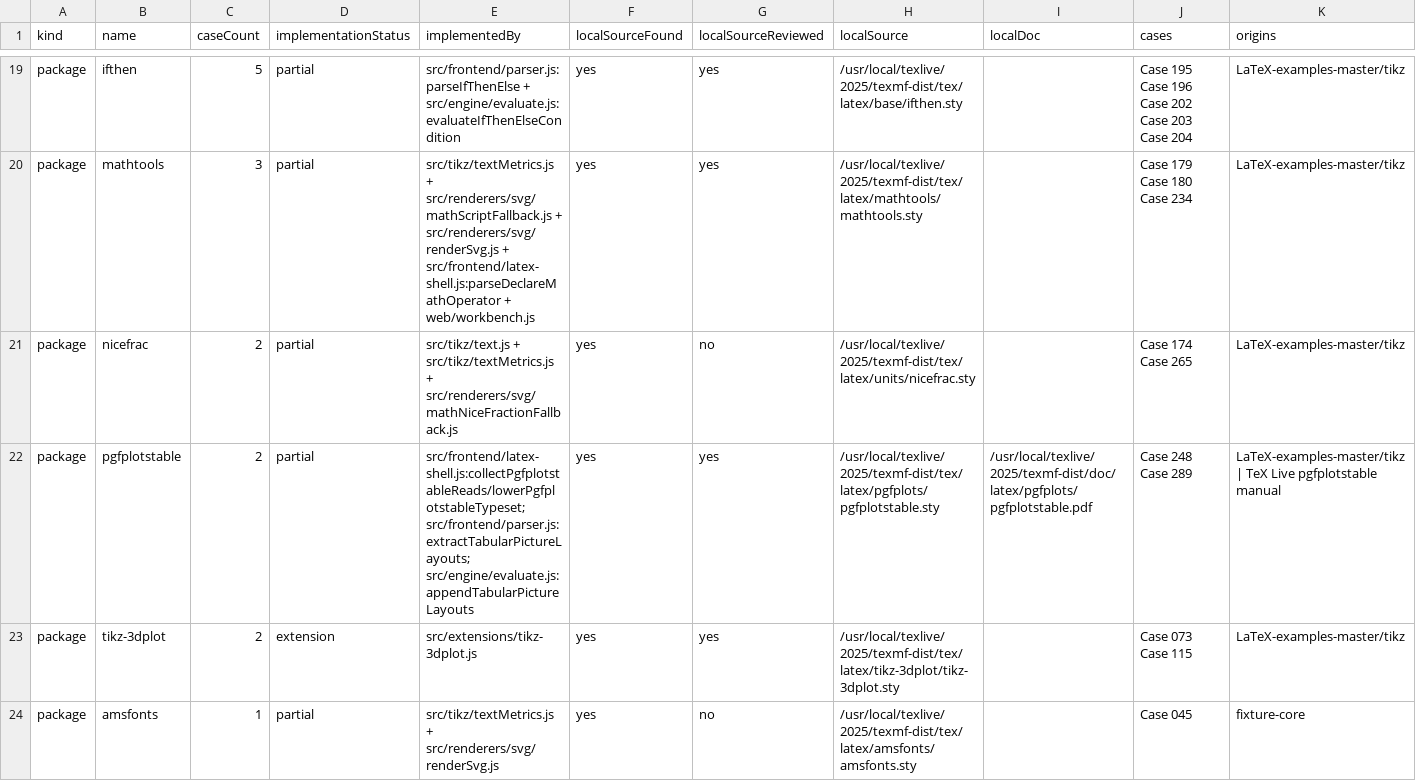
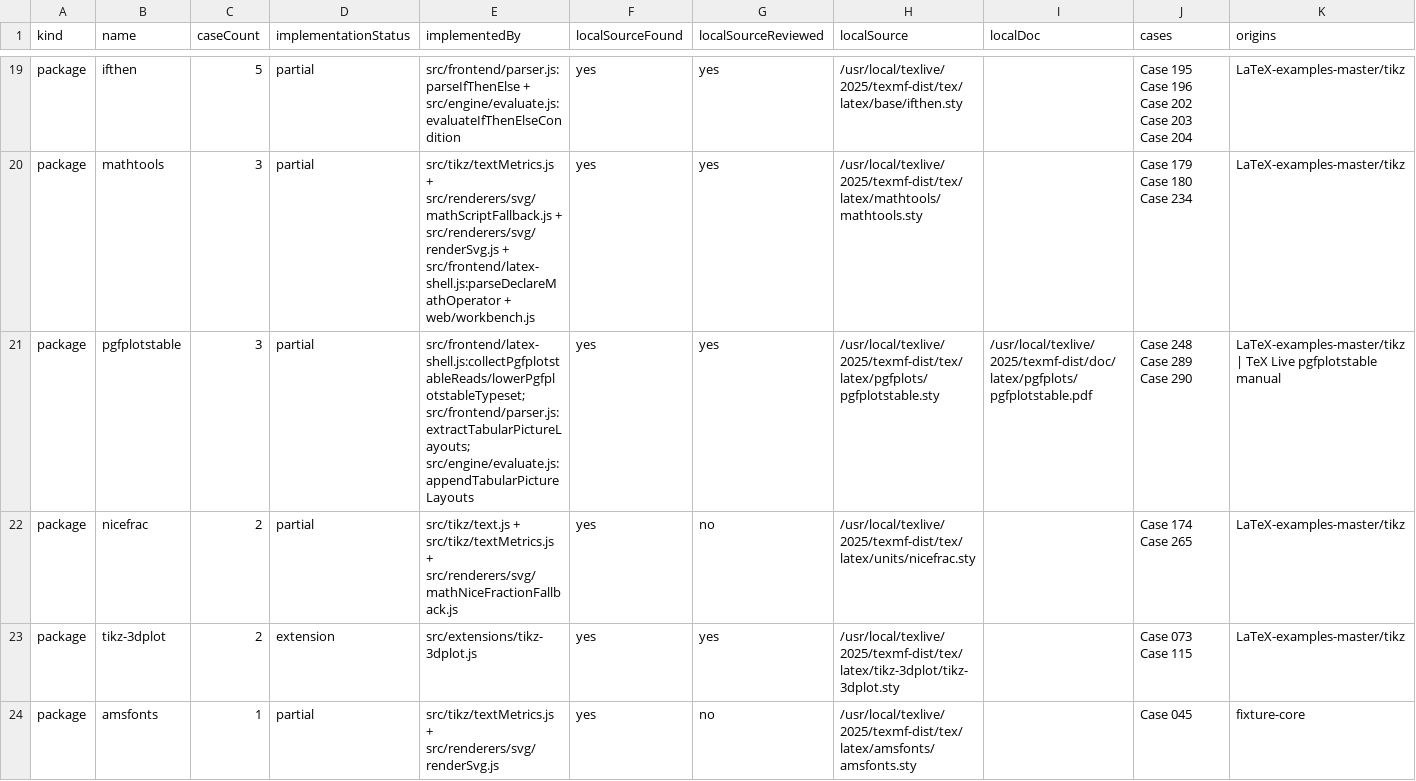
Before and after one commit to gezhi-io/tikzkit, a CSV file: docs/extension-registry.csv, drawn as a sheet; only a part is shown, gaps mark what is left out; removed rows and columns are numbered as before the commit, all else as after; rows hold the shown columns only; the diff names each change by its address in the sheet, - before the commit and + after, or states it on an @@ line.

Commit message:
Format pgfplotstable number columns

```diff
--- a/docs/extension-registry.csv
+++ b/docs/extension-registry.csv
+row 21: package | pgfplotstable | 3 | partial | src/frontend/latex-shell.js:collectPgfplotstableReads/lowerPgfplotstableTypeset; src/frontend/parser.js:extractTabularPictureLayouts; src/engine/evaluate.js:appendTabularPictureLayouts | yes | yes | /usr/local/texlive/2025/texmf-dist/tex/latex/pgfplots/pgfplotstable.sty | /usr/local/texlive/2025/texmf-dist/doc/latex/pgfplots/pgfplotstable.pdf | Case 248 Case 289 Case 290 | LaTeX-examples-master/tikz | TeX Live pgfplotstable manual
-row 22: package | pgfplotstable | 2 | partial | src/frontend/latex-shell.js:collectPgfplotstableReads/lowerPgfplotstableTypeset; src/frontend/parser.js:extractTabularPictureLayouts; src/engine/evaluate.js:appendTabularPictureLayouts | yes | yes | /usr/local/texlive/2025/texmf-dist/tex/latex/pgfplots/pgfplotstable.sty | /usr/local/texlive/2025/texmf-dist/doc/latex/pgfplots/pgfplotstable.pdf | Case 248 Case 289 | LaTeX-examples-master/tikz | TeX Live pgfplotstable manual
```
Also changed, not shown: 10 other files.
